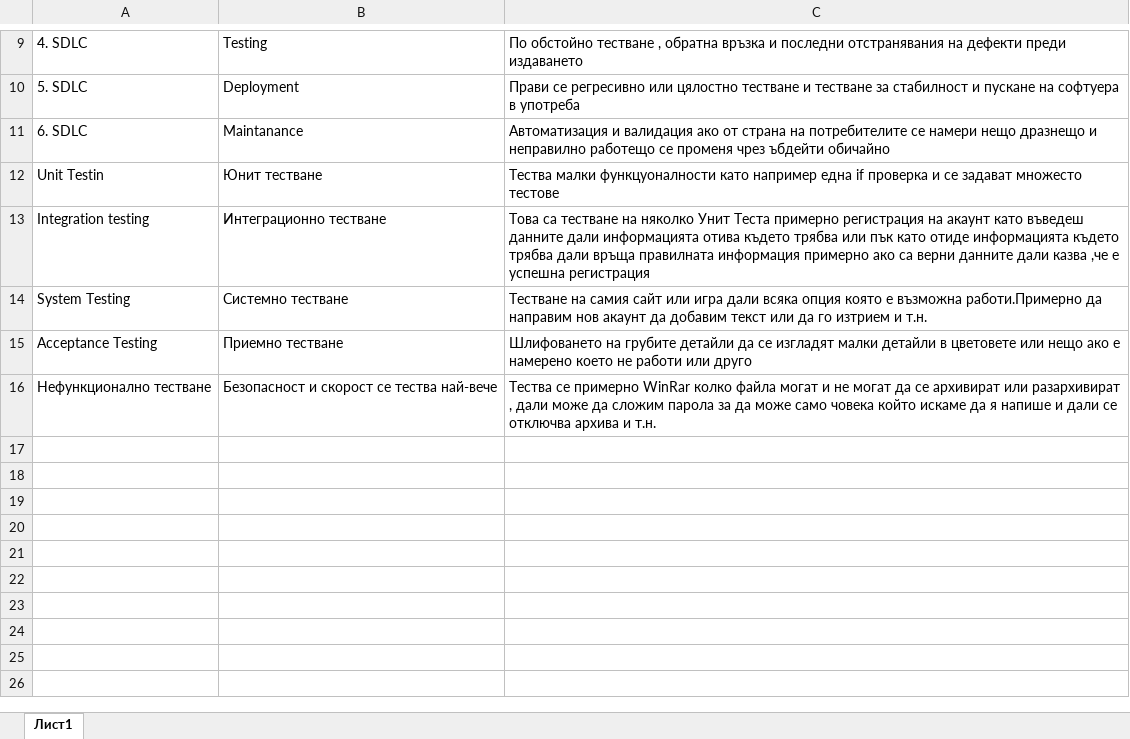
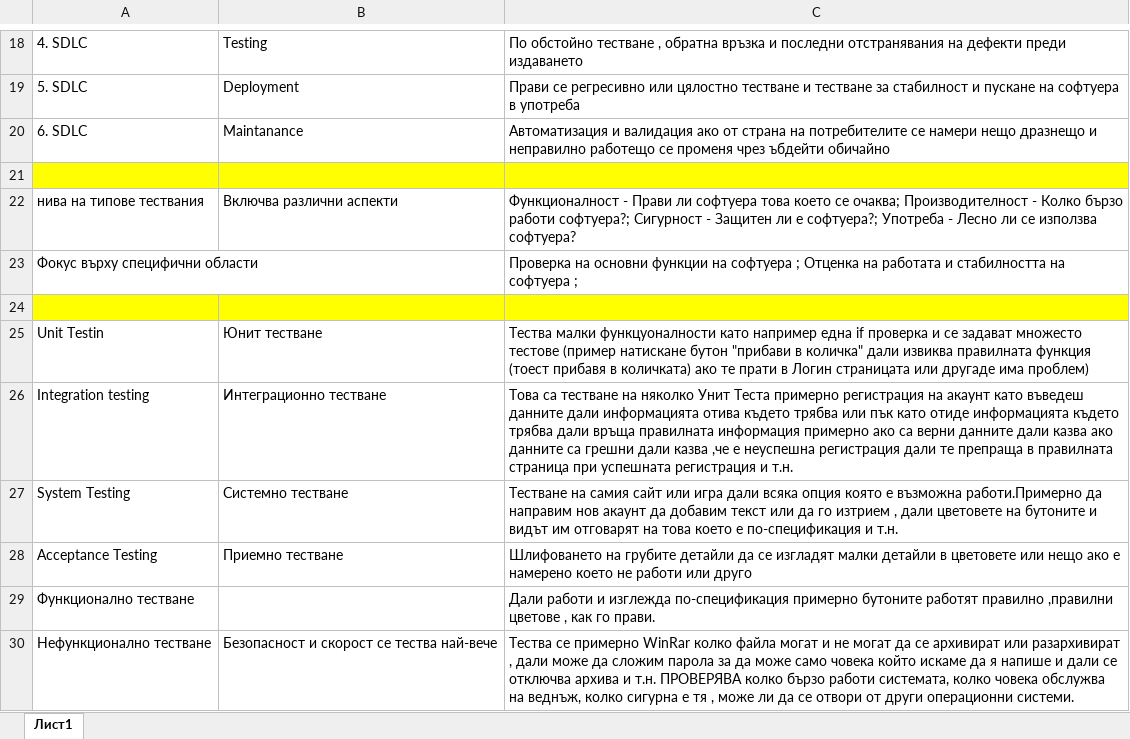
Before and after one commit to Georgi-Kirev/QualityAssurance, an Excel workbook: QAManualЗаписки.xlsx, sheet Лист1, drawn as a sheet; only a part is shown, gaps mark what is left out; values as stored, in another font and other column widths than the file's, no borders; addresses are those after the commit; the diff covers the shown part only; the diff names each change by its address in the sheet, - before the commit and + after, or states it on an @@ line.

```diff
--- a/QAManualЗаписки.xlsx (sheet Лист1)
+++ b/QAManualЗаписки.xlsx (sheet Лист1)
+row 21: (empty)
+row 22: нива на типове тествания | Включва различни аспекти | Функционалност - Прави ли софтуера това което се очаква; Производителност - Колко бързо работи софтуера?; Сигурност - Защитен ли е софтуера?; Употреба - Лесно ли се използва софтуера?
+row 23: Фокус върху специфични области |  | Проверка на основни функции на софтуера ; Отценка на работата и стабилността на софтуера ;
+row 24: (empty)
-C25: …множесто тестове
+C25: …множесто тестове (пример натискане бутон "прибави в количка" дали извиква правилната функция (тоест прибавя в количката) ако те прати в Логин страницата или другаде има проблем)
-C26: …дали казва ,че е успешна регистрация
+C26: …дали казва ако данните са грешни дали казва ,че е неуспешна регистрация дали те препраща в правилната страница при успешната регистрация и т.н.
-C27: …го изтрием и т.н.
+C27: …го изтрием , дали цветовете на бутоните и видът им отговарят на това което е по-спецификация и т.н.
+row 29: Функционално тестване |  | Дали работи и изглежда по-спецификация примерно бутоните работят правилно ,правилни цветове , как го прави.
-C30: …и т.н.
+C30: …и т.н. ПРОВЕРЯВА колко бързо работи системата, колко човека обслужва на веднъж, колко сигурна е тя , може ли да се отвори от други операционни системи.
```
Also changed, not shown: 36 added rows elsewhere in this sheet, 26 other files.
